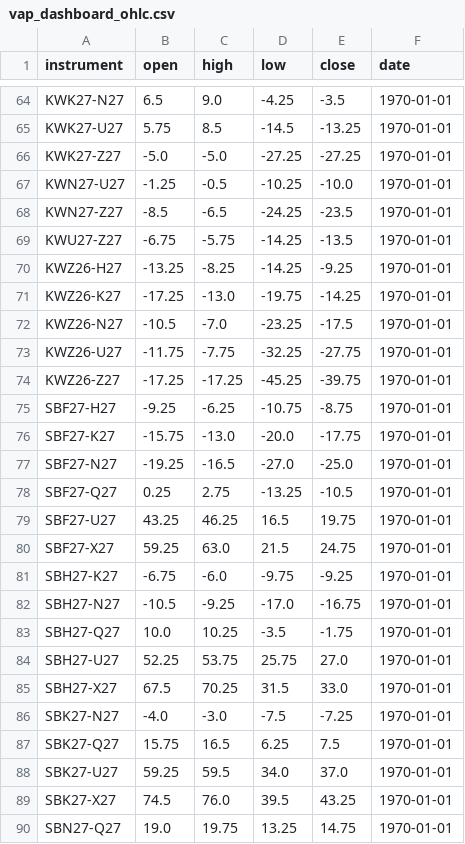
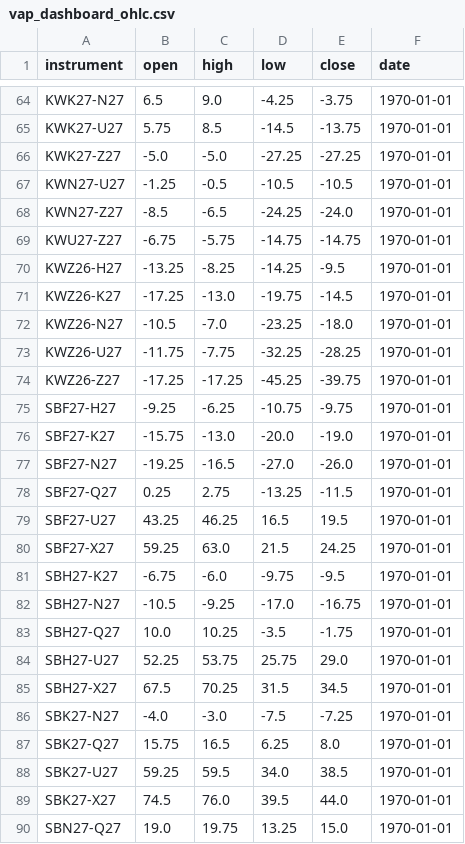
Before and after one commit to anuj-srivastava2024/Vap_dashboard, a CSV file: vap_dashboard_ohlc.csv, drawn as a sheet; only a part is shown, gaps mark what is left out; the diff covers the shown part only; the diff names each change by its address in the sheet, - before the commit and + after, or states it on an @@ line.

```diff
--- a/vap_dashboard_ohlc.csv
+++ b/vap_dashboard_ohlc.csv
-E64 (close): -3.5
+E64 (close): -3.75
-E65 (close): -13.25
+E65 (close): -13.75
-D67 (low): -10.25
+D67 (low): -10.5
-E67 (close): -10.0
+E67 (close): -10.5
-E68 (close): -23.5
+E68 (close): -24.0
-D69 (low): -14.25
+D69 (low): -14.75
-E69 (close): -13.5
+E69 (close): -14.75
-E70 (close): -9.25
+E70 (close): -9.5
-E71 (close): -14.25
+E71 (close): -14.5
-E72 (close): -17.5
+E72 (close): -18.0
-E73 (close): -27.75
+E73 (close): -28.25
-E75 (close): -8.75
+E75 (close): -9.75
-E76 (close): -17.75
+E76 (close): -19.0
-E77 (close): -25.0
+E77 (close): -26.0
-E78 (close): -10.5
+E78 (close): -11.5
-E79 (close): 19.75
+E79 (close): 19.5
-E80 (close): 24.75
+E80 (close): 24.25
-E81 (close): -9.25
+E81 (close): -9.5
-E84 (close): 27.0
+E84 (close): 29.0
-E85 (close): 33.0
+E85 (close): 34.5
-E87 (close): 7.5
+E87 (close): 8.0
-E88 (close): 37.0
+E88 (close): 38.5
-E89 (close): 43.25
+E89 (close): 44.0
-E90 (close): 14.75
+E90 (close): 15.0
```
Also changed, not shown: 152 edited cells elsewhere in this file, delta.csv, 1 other file.
